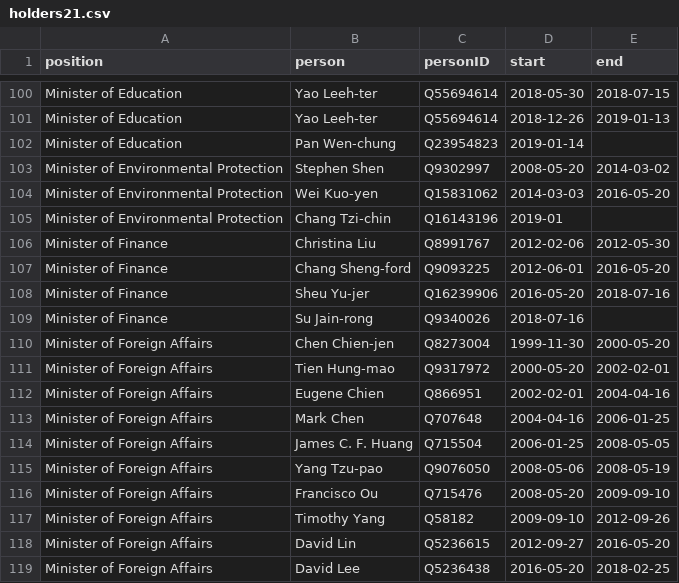
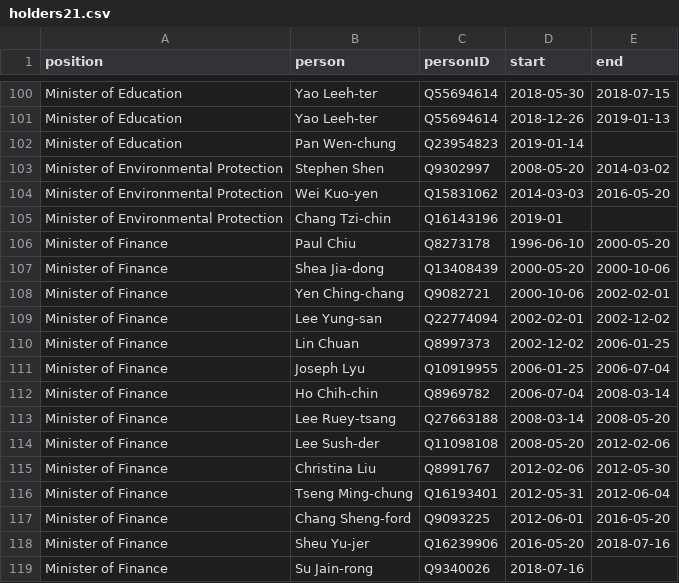
Before and after one commit to every-politician-scrapers/taiwan, a CSV file: html/holders21.csv, drawn as a sheet; only a part is shown, gaps mark what is left out; the shorter side is filled out with more unchanged rows; the diff names each change by its address in the sheet, - before the commit and + after, or states it on an @@ line.

```diff
--- a/html/holders21.csv
+++ b/html/holders21.csv
+row 106: Minister of Finance | Paul Chiu | Q8273178 | 1996-06-10 | 2000-05-20
+row 107: Minister of Finance | Shea Jia-dong | Q13408439 | 2000-05-20 | 2000-10-06
+row 108: Minister of Finance | Yen Ching-chang | Q9082721 | 2000-10-06 | 2002-02-01
+row 109: Minister of Finance | Lee Yung-san | Q22774094 | 2002-02-01 | 2002-12-02
+row 110: Minister of Finance | Lin Chuan | Q8997373 | 2002-12-02 | 2006-01-25
+row 111: Minister of Finance | Joseph Lyu | Q10919955 | 2006-01-25 | 2006-07-04
+row 112: Minister of Finance | Ho Chih-chin | Q8969782 | 2006-07-04 | 2008-03-14
+row 113: Minister of Finance | Lee Ruey-tsang | Q27663188 | 2008-03-14 | 2008-05-20
+row 114: Minister of Finance | Lee Sush-der | Q11098108 | 2008-05-20 | 2012-02-06
+row 116: Minister of Finance | Tseng Ming-chung | Q16193401 | 2012-05-31 | 2012-06-04
```
Also changed, not shown: html/bio.csv, html/legislators.csv, 3 other files.
